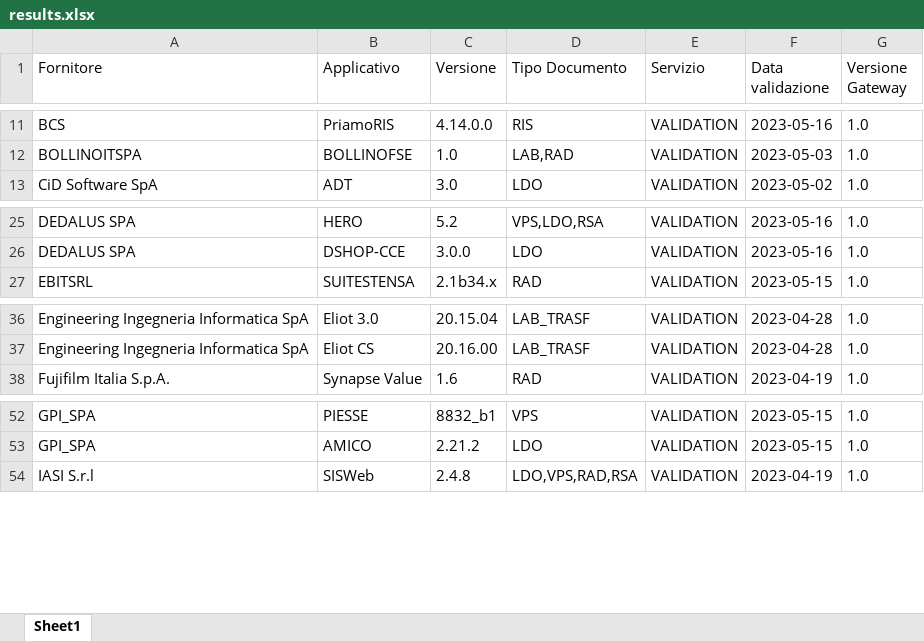
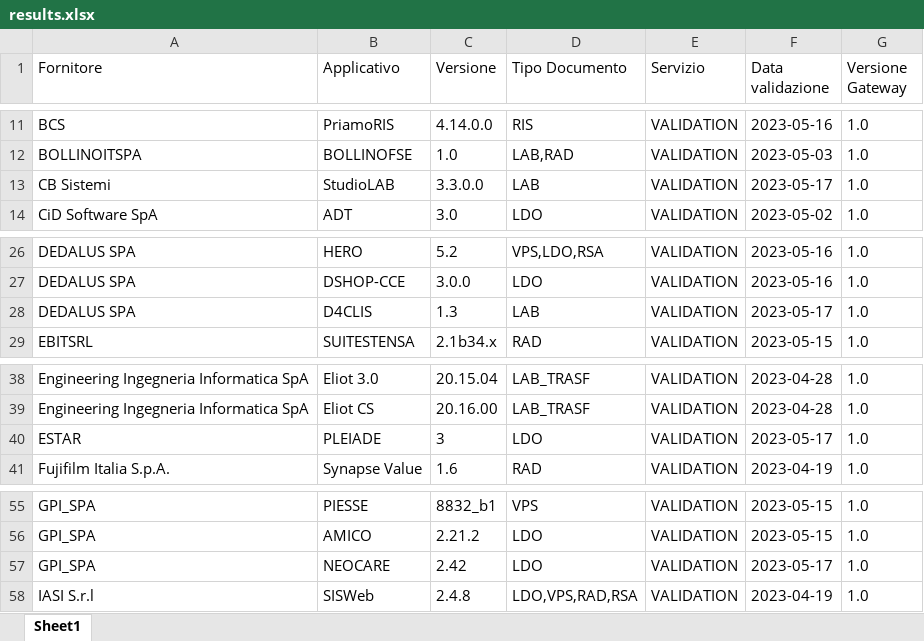
Before and after one commit to ministero-salute/it-fse-accreditati, an Excel workbook: RESULTS/results.xlsx, sheet Sheet1, drawn as a sheet; only a part is shown, gaps mark what is left out; values as stored, in another font and other column widths than the file's, no borders; the diff names each change by its address in the sheet, - before the commit and + after, or states it on an @@ line.

```diff
--- a/RESULTS/results.xlsx (sheet Sheet1)
+++ b/RESULTS/results.xlsx (sheet Sheet1)
+row 13: CB Sistemi | StudioLAB | 3.3.0.0 | LAB | VALIDATION | 2023-05-17 | 1.0
+row 28: DEDALUS SPA | D4CLIS | 1.3 | LAB | VALIDATION | 2023-05-17 | 1.0
+row 40: ESTAR | PLEIADE | 3 | LDO | VALIDATION | 2023-05-17 | 1.0
+row 57: GPI_SPA | NEOCARE | 2.42 | LDO | VALIDATION | 2023-05-17 | 1.0
```
Also changed, not shown: 2 other files.
